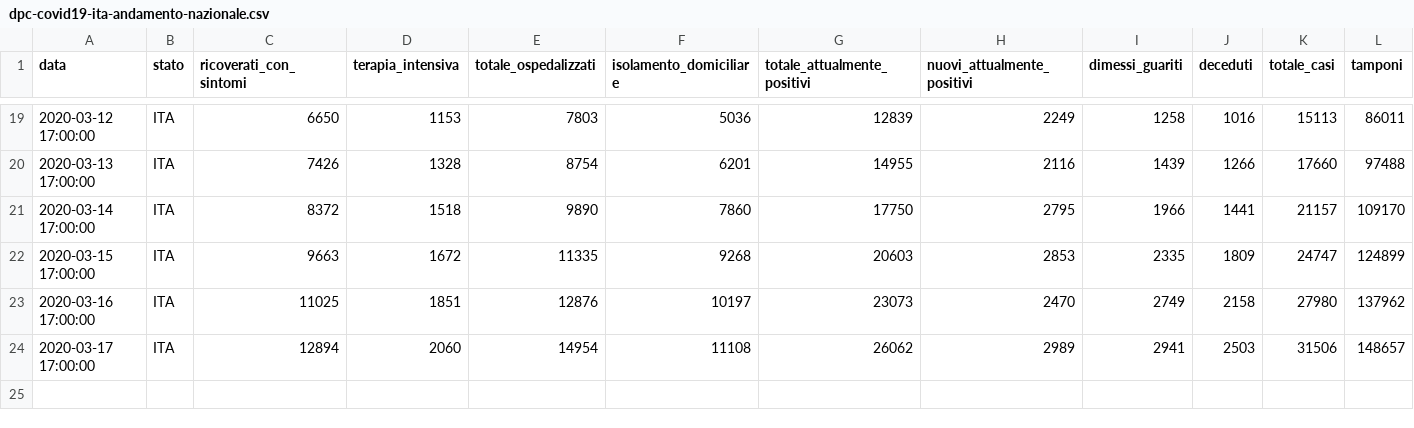
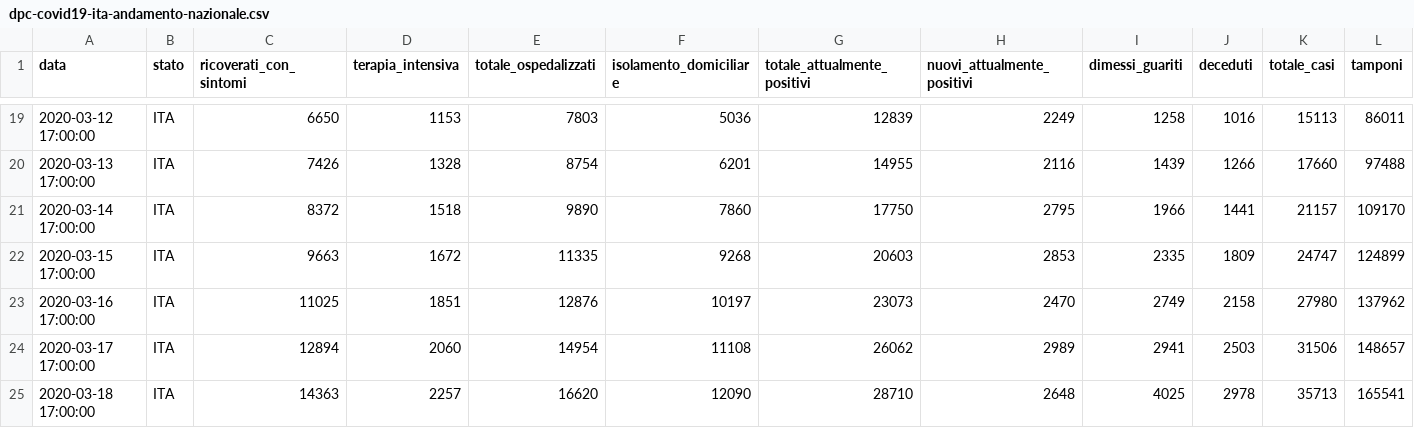
Before and after one commit to mdepasquale21/coronavirus, a CSV file: dati/dpc-covid19-ita-andamento-nazionale.csv, drawn as a sheet; only a part is shown, gaps mark what is left out; the diff names each change by its address in the sheet, - before the commit and + after, or states it on an @@ line.

```diff
--- a/dati/dpc-covid19-ita-andamento-nazionale.csv
+++ b/dati/dpc-covid19-ita-andamento-nazionale.csv
+row 25: 2020-03-18 17:00:00 | ITA | 14363 | 2257 | 16620 | 12090 | 28710 | 2648 | 4025 | 2978 | 35713 | 165541
```
Also changed, not shown: dati/dpc-covid19-ita-regioni.csv, 21 other files.
